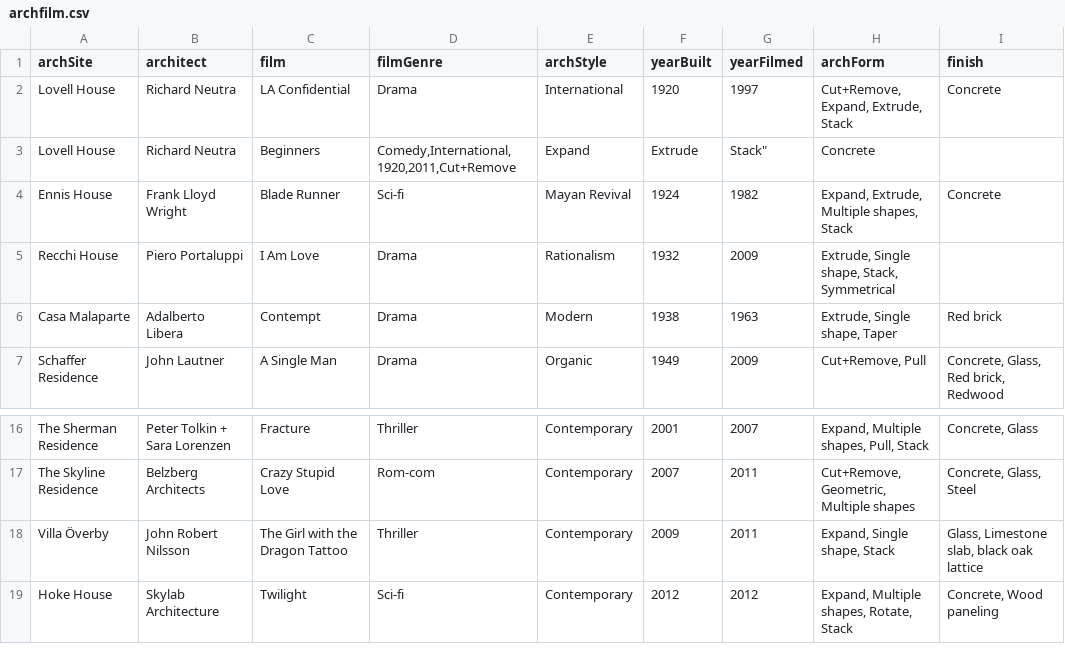
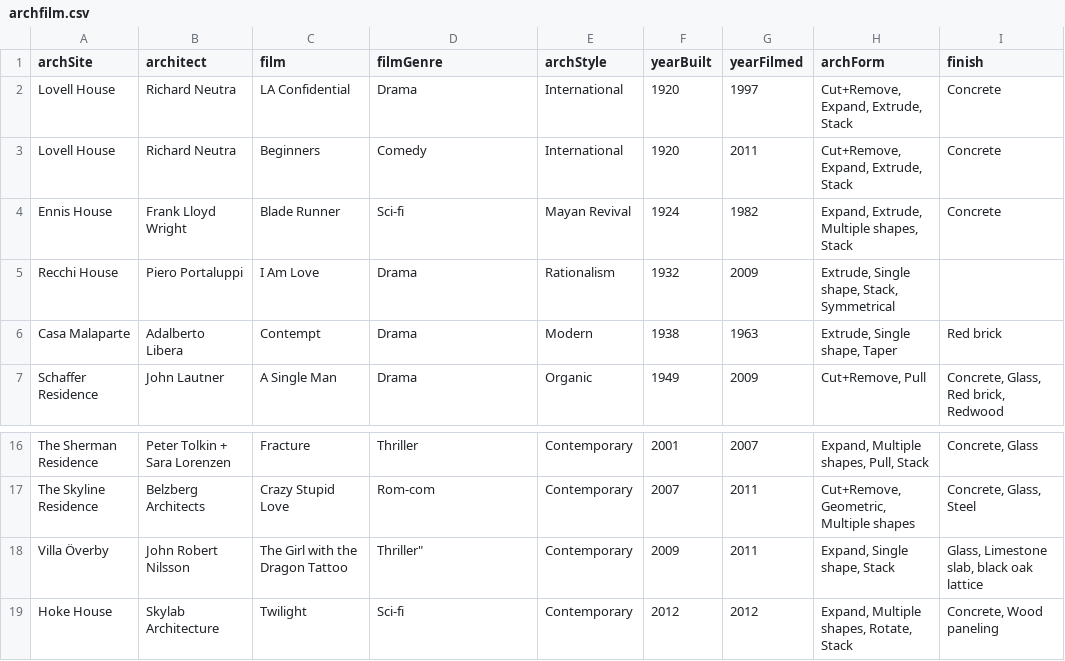
Before and after one commit to Snacksnacks/snacksnacks, a CSV file: archfilm.csv, drawn as a sheet; only a part is shown, gaps mark what is left out; the diff names each change by its address in the sheet, - before the commit and + after, or states it on an @@ line.

Commit message:
toggle between arch built vs film release

```diff
--- a/archfilm.csv
+++ b/archfilm.csv
-D3 (filmGenre): Comedy,International,1920,2011,Cut+Remove
+D3 (filmGenre): Comedy
-E3 (archStyle): Expand
+E3 (archStyle): International
-F3 (yearBuilt): Extrude
+F3 (yearBuilt): 1920
-G3 (yearFilmed): Stack"
+G3 (yearFilmed): 2011
-H3 (archForm): Concrete
+H3 (archForm): Cut+Remove, Expand, Extrude, Stack
-I3 (finish): (empty)
+I3 (finish): Concrete
-D18 (filmGenre): Thriller
+D18 (filmGenre): Thriller"
```
Also changed, not shown: 2 other files.
